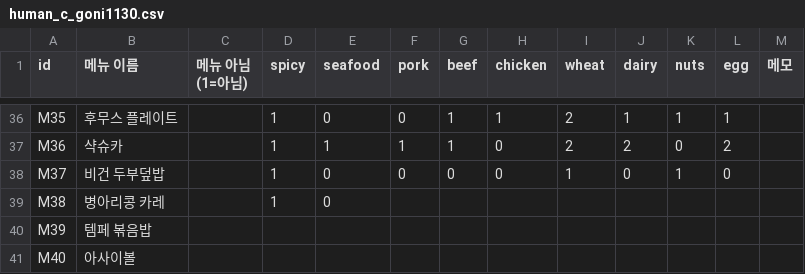
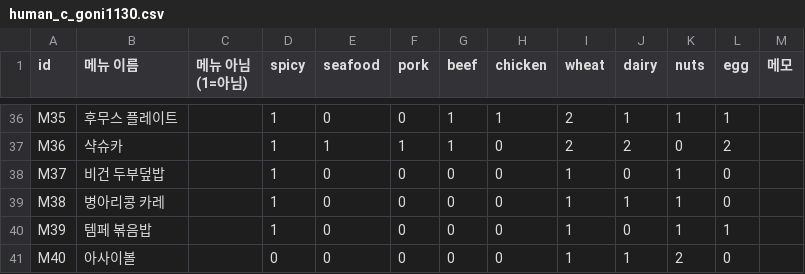
Before and after one commit to eoieiie/aix-2026f-team01, a CSV file: python/data/human_c_goni1130.csv, drawn as a sheet; only a part is shown, gaps mark what is left out.

Commit message:
data: 사람 정답표 M38~M40 채점 완료 (GONI1130)

```diff
--- a/python/data/human_c_goni1130.csv
+++ b/python/data/human_c_goni1130.csv
@@ -38,4 +38,4 @@ M36,샥슈카,,1,1,1,1,0,2,2,0,2,
 M37,비건 두부덮밥,,1,0,0,0,0,1,0,1,0,
-M38,병아리콩 카레,,1,0,,,,,,,,
-M39,템페 볶음밥,,,,,,,,,,,
-M40,아사이볼,,,,,,,,,,,
+M38,병아리콩 카레,,1,0,0,0,0,1,1,1,0,
+M39,템페 볶음밥,,1,0,0,0,0,1,0,1,1,
+M40,아사이볼,,0,0,0,0,0,1,1,2,0,
```
